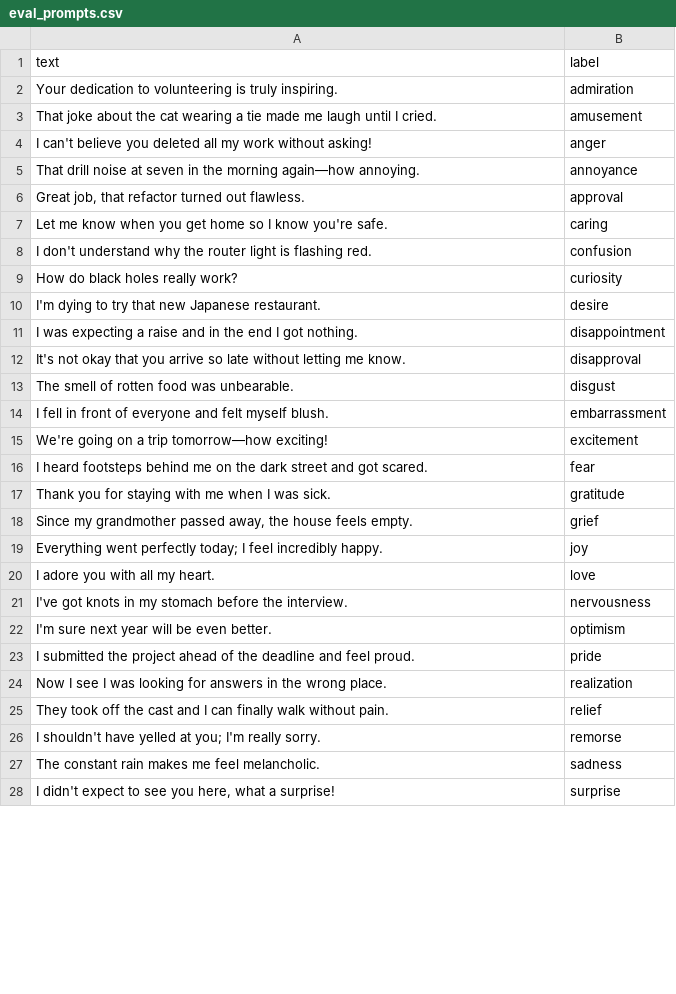
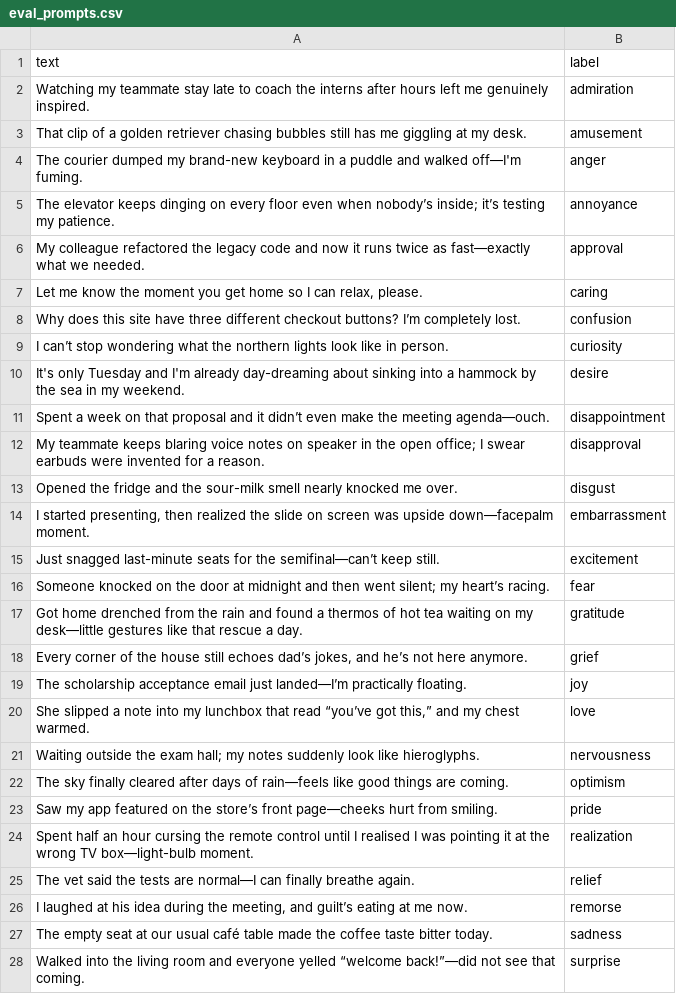
Before and after one commit to LucioLuque/GPTuneYourEmotions, a CSV file: evaluation/sentiment/eval_prompts.csv, drawn as a sheet; only a part is shown; the diff covers the shown part only.

Commit message:
Mejora prompts evals

```diff
--- a/evaluation/sentiment/eval_prompts.csv
+++ b/evaluation/sentiment/eval_prompts.csv
@@ -1,28 +1,28 @@
 text,label
-"Your dedication to volunteering is truly inspiring.","admiration"
-"That joke about the cat wearing a tie made me laugh until I cried.","amusement"
-"I can't believe you deleted all my work without asking!","anger"
-"That drill noise at seven in the morning again—how annoying.","annoyance"
-"Great job, that refactor turned out flawless.","approval"
-"Let me know when you get home so I know you're safe.","caring"
-"I don't understand why the router light is flashing red.","confusion"
-"How do black holes really work?","curiosity"
-"I'm dying to try that new Japanese restaurant.","desire"
-"I was expecting a raise and in the end I got nothing.","disappointment"
-"It's not okay that you arrive so late without letting me know.","disapproval"
-"The smell of rotten food was unbearable.","disgust"
-"I fell in front of everyone and felt myself blush.","embarrassment"
-"We're going on a trip tomorrow—how exciting!","excitement"
-"I heard footsteps behind me on the dark street and got scared.","fear"
-"Thank you for staying with me when I was sick.","gratitude"
-"Since my grandmother passed away, the house feels empty.","grief"
-"Everything went perfectly today; I feel incredibly happy.","joy"
-"I adore you with all my heart.","love"
-"I've got knots in my stomach before the interview.","nervousness"
-"I'm sure next year will be even better.","optimism"
-"I submitted the project ahead of the deadline and feel proud.","pride"
-"Now I see I was looking for answers in the wrong place.","realization"
-"They took off the cast and I can finally walk without pain.","relief"
-"I shouldn't have yelled at you; I'm really sorry.","remorse"
-"The constant rain makes me feel melancholic.","sadness"
-"I didn't expect to see you here, what a surprise!","surprise"
+"Watching my teammate stay late to coach the interns after hours left me genuinely inspired.","admiration"
+"That clip of a golden retriever chasing bubbles still has me giggling at my desk.","amusement"
+"The courier dumped my brand-new keyboard in a puddle and walked off—I'm fuming.","anger"
+"The elevator keeps dinging on every floor even when nobody’s inside; it’s testing my patience.","annoyance"
+"My colleague refactored the legacy code and now it runs twice as fast—exactly what we needed.","approval"
+"Let me know the moment you get home so I can relax, please.","caring"
+"Why does this site have three different checkout buttons? I’m completely lost.","confusion"
+"I can’t stop wondering what the northern lights look like in person.","curiosity"
+"It's only Tuesday and I'm already day-dreaming about sinking into a hammock by the sea in my weekend.","desire"
+"Spent a week on that proposal and it didn’t even make the meeting agenda—ouch.","disappointment"
+"My teammate keeps blaring voice notes on speaker in the open office; I swear earbuds were invented for a reason.","disapproval"
+"Opened the fridge and the sour-milk smell nearly knocked me over.","disgust"
+"I started presenting, then realized the slide on screen was upside down—facepalm moment.","embarrassment"
+"Just snagged last-minute seats for the semifinal—can’t keep still.","excitement"
+"Someone knocked on the door at midnight and then went silent; my heart’s racing.","fear"
+"Got home drenched from the rain and found a thermos of hot tea waiting on my desk—little gestures like that rescue a day.","gratitude"
+"Every corner of the house still echoes dad’s jokes, and he’s not here anymore.","grief"
+"The scholarship acceptance email just landed—I’m practically floating.","joy"
+"She slipped a note into my lunchbox that read “you’ve got this,” and my chest warmed.","love"
+"Waiting outside the exam hall; my notes suddenly look like hieroglyphs.","nervousness"
+"The sky finally cleared after days of rain—feels like good things are coming.","optimism"
+"Saw my app featured on the store’s front page—cheeks hurt from smiling.","pride"
+"Spent half an hour cursing the remote control until I realised I was pointing it at the wrong TV box—light-bulb moment.","realization"
+"The vet said the tests are normal—I can finally breathe again.","relief"
+"I laughed at his idea during the meeting, and guilt’s eating at me now.","remorse"
+"The empty seat at our usual café table made the coffee taste bitter today.","sadness"
+"Walked into the living room and everyone yelled “welcome back!”—did not see that coming.","surprise"
```
Also changed, not shown: 27 edited cells elsewhere in this file.
